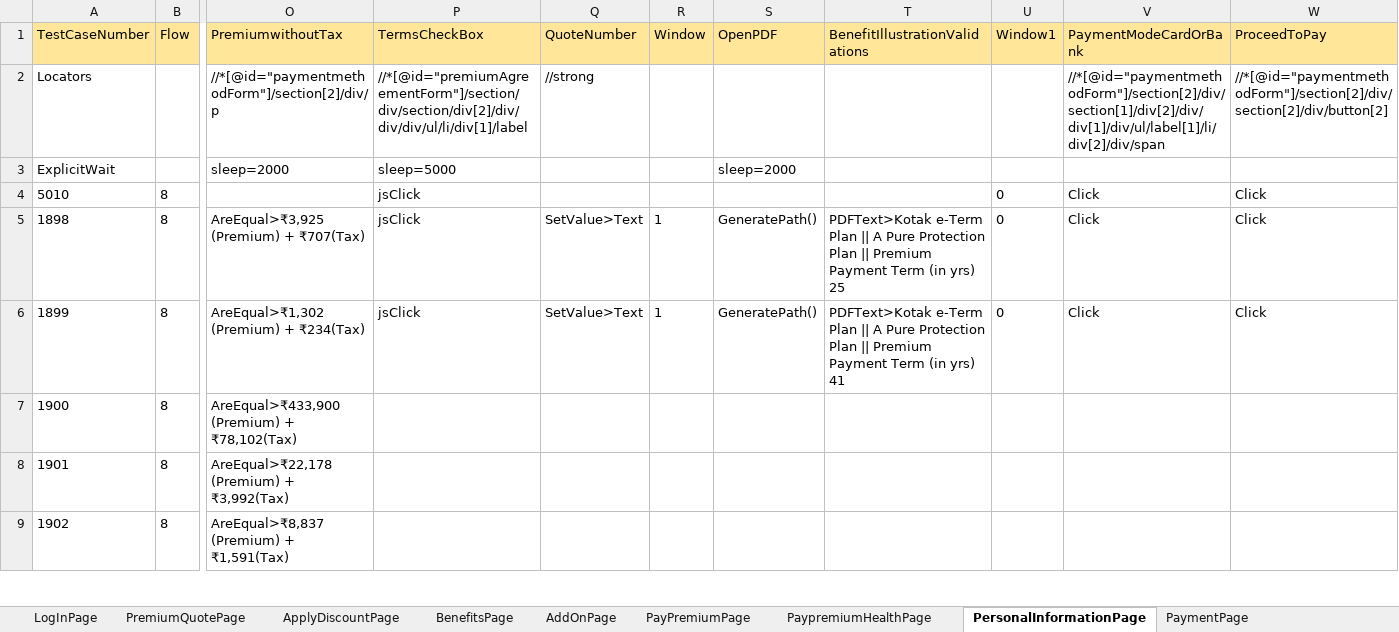
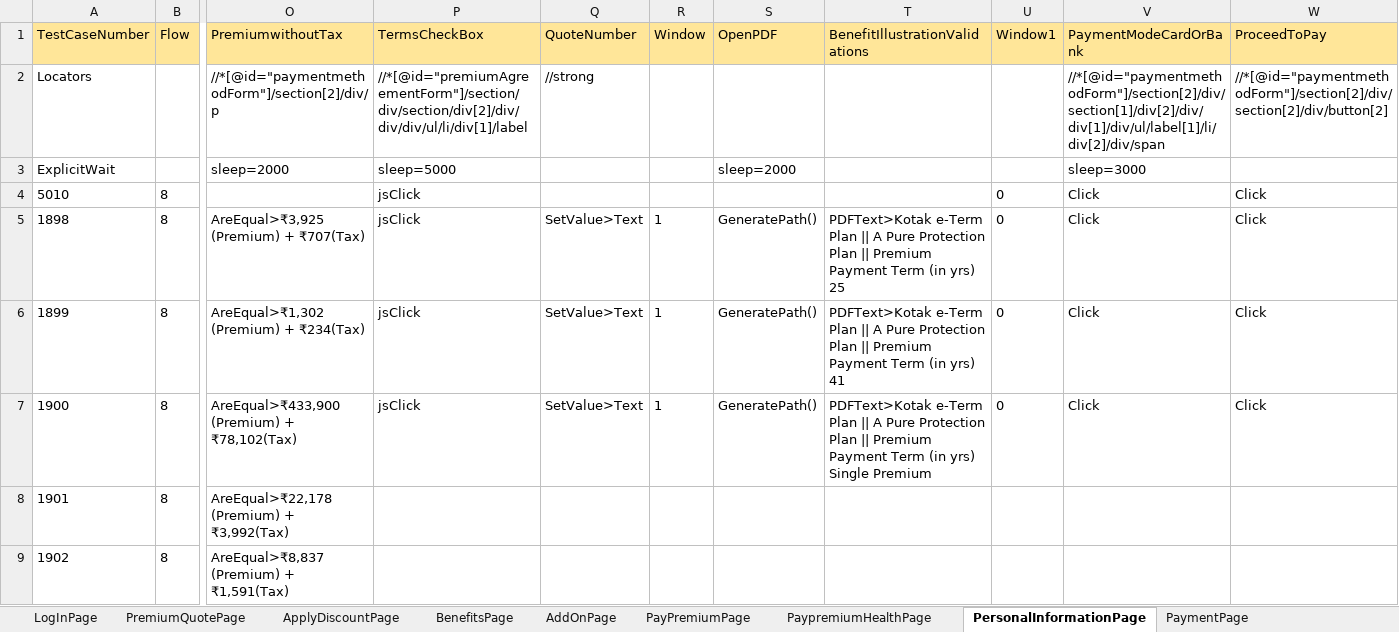
Before and after one commit to lucky0930/KLICCodelessFramework, an Excel workbook: resources/test_data/TestData_KLI.xlsx, sheet PersonalInformationPage, drawn as a sheet; only a part is shown, gaps mark what is left out; values as stored, in another font and other column widths than the file's, no borders; the diff names each change by its address in the sheet, - before the commit and + after, or states it on an @@ line.

```diff
--- a/resources/test_data/TestData_KLI.xlsx (sheet PersonalInformationPage)
+++ b/resources/test_data/TestData_KLI.xlsx (sheet PersonalInformationPage)
-V3 (PaymentModeCardOrBank): (empty)
+V3 (PaymentModeCardOrBank): sleep=3000
-P7 (TermsCheckBox): (empty)
+P7 (TermsCheckBox): jsClick
-Q7 (QuoteNumber): (empty)
+Q7 (QuoteNumber): SetValue>Text
-R7 (Window): (empty)
+R7 (Window): 1
-S7 (OpenPDF): (empty)
+S7 (OpenPDF): GeneratePath()
-T7 (BenefitIllustrationValidations): (empty)
+T7 (BenefitIllustrationValidations): PDFText>Kotak e-Term Plan || A Pure Protection Plan || Premium Payment Term (in yrs) Single Premium
-U7 (Window1): (empty)
+U7 (Window1): 0
-V7 (PaymentModeCardOrBank): (empty)
+V7 (PaymentModeCardOrBank): Click
-W7 (ProceedToPay): (empty)
+W7 (ProceedToPay): Click
```
Also changed, not shown: sheet PaymentPage1, sheet PersonalDetailsPage1, sheet LogInPage, sheet PremiumQuotePage, sheet ThirdPartyIntegration, sheet ApplyDiscountPage, resources/test_data/TestRunner_KLI.xlsx, 3 other files.
